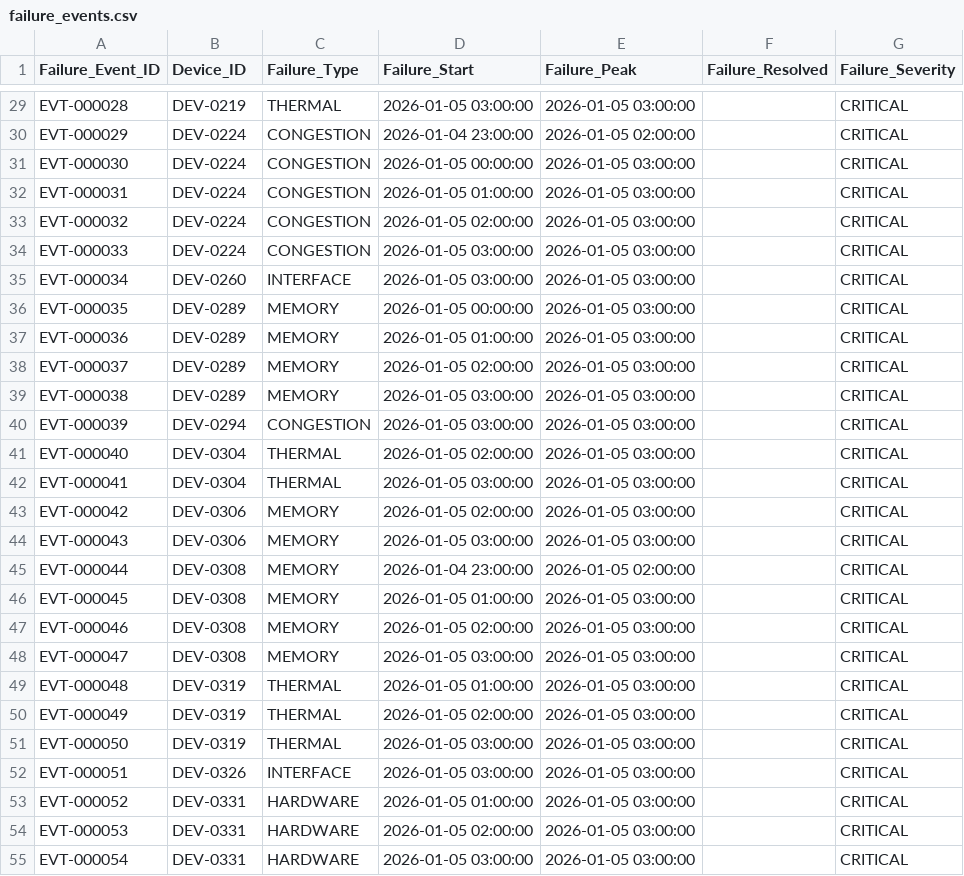
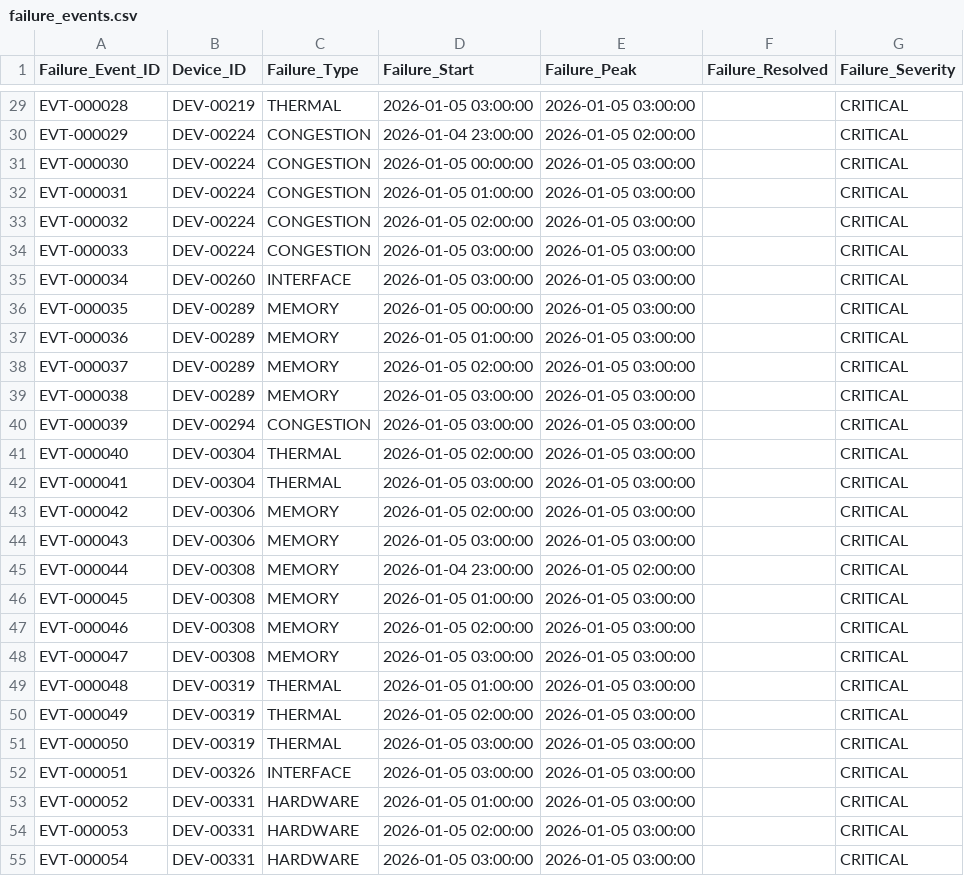
Before and after one commit to KiShOrE-2008/Netguard-NOC, a CSV file: backend/data/netguard_noc_dataset_v1/failure_events.csv, drawn as a sheet; only a part is shown, gaps mark what is left out; the diff covers the shown part only; the diff names each change by its address in the sheet, - before the commit and + after, or states it on an @@ line.

```diff
--- a/backend/data/netguard_noc_dataset_v1/failure_events.csv
+++ b/backend/data/netguard_noc_dataset_v1/failure_events.csv
-B29 (Device_ID): DEV-0219
+B29 (Device_ID): DEV-00219
-B30:B34 (Device_ID): DEV-0224
+B30:B34 (Device_ID): DEV-00224
-B35 (Device_ID): DEV-0260
+B35 (Device_ID): DEV-00260
-B36:B39 (Device_ID): DEV-0289
+B36:B39 (Device_ID): DEV-00289
-B40 (Device_ID): DEV-0294
+B40 (Device_ID): DEV-00294
-B41:B42 (Device_ID): DEV-0304
+B41:B42 (Device_ID): DEV-00304
-B43:B44 (Device_ID): DEV-0306
+B43:B44 (Device_ID): DEV-00306
-B45:B48 (Device_ID): DEV-0308
+B45:B48 (Device_ID): DEV-00308
-B49:B51 (Device_ID): DEV-0319
+B49:B51 (Device_ID): DEV-00319
-B52 (Device_ID): DEV-0326
+B52 (Device_ID): DEV-00326
-B53:B55 (Device_ID): DEV-0331
+B53:B55 (Device_ID): DEV-00331
```
Also changed, not shown: 38 edited cells elsewhere in this file, backend/data/netguard_noc_dataset_v1/network_devices.csv, backend/data/netguard_noc_dataset_v1/topology.csv, 24 other files.
